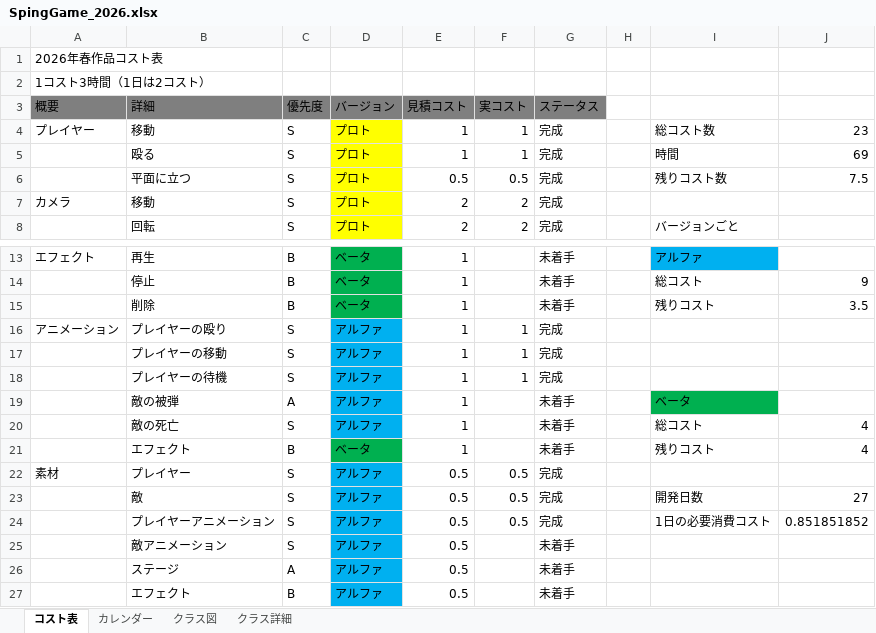
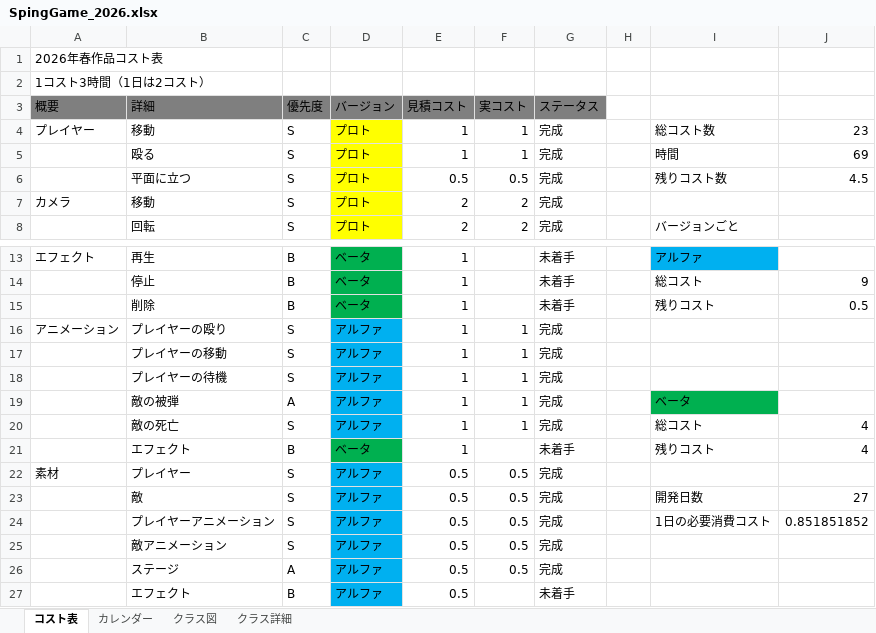
Before and after one commit to 13ko13/SpringGame_2026, an Excel workbook: SpingGame_2026.xlsx, sheet コスト表, drawn as a sheet; only a part is shown, gaps mark what is left out; values as stored, in another font and other column widths than the file's, no borders; table styles not drawn; the diff names each change by its address in the sheet, - before the commit and + after, or states it on an @@ line.

```diff
--- a/SpingGame_2026.xlsx (sheet コスト表)
+++ b/SpingGame_2026.xlsx (sheet コスト表)
-J6: 7.5
+J6: 4.5
-J15: 3.5
+J15: 0.5
-F19:F20 (実コスト): (empty)
+F19:F20 (実コスト): 1
-G19:G20 (ステータス): 未着手
+G19:G20 (ステータス): 完成
-F25:F26 (実コスト): (empty)
+F25:F26 (実コスト): 0.5
-G25:G26 (ステータス): 未着手
+G25:G26 (ステータス): 完成
```
Also changed, not shown: 17 other files.
